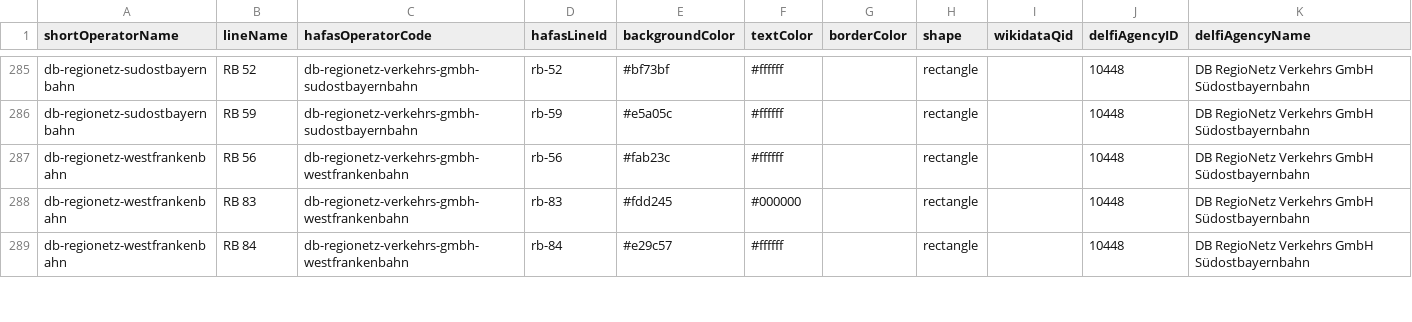
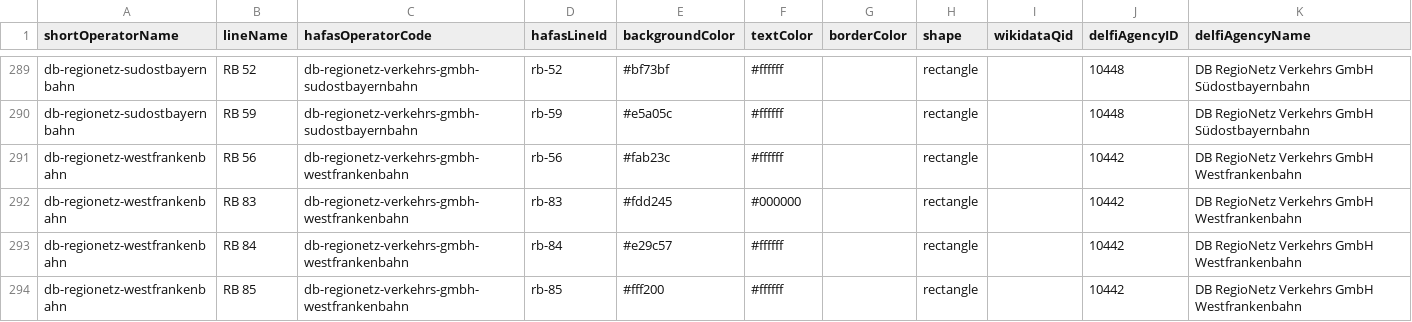
Before and after one commit to Traewelling/line-colors, a CSV file: line-colors.csv, drawn as a sheet; only a part is shown, gaps mark what is left out; the diff covers the shown part only.

```diff
--- a/line-colors.csv
+++ b/line-colors.csv
@@ -286,4 +290,5 @@ db-regionetz-sudostbayernbahn,RB 52,db-regionetz-verkehrs-gmbh-sudostbayernbahn,
 db-regionetz-sudostbayernbahn,RB 59,db-regionetz-verkehrs-gmbh-sudostbayernbahn,rb-59,#e5a05c,#ffffff,,rectangle,,10448,DB RegioNetz Verkehrs GmbH Südostbayernbahn
-db-regionetz-westfrankenbahn,RB 56,db-regionetz-verkehrs-gmbh-westfrankenbahn,rb-56,#fab23c,#ffffff,,rectangle,,10448,DB RegioNetz Verkehrs GmbH Südostbayernbahn
-db-regionetz-westfrankenbahn,RB 83,db-regionetz-verkehrs-gmbh-westfrankenbahn,rb-83,#fdd245,#000000,,rectangle,,10448,DB RegioNetz Verkehrs GmbH Südostbayernbahn
-db-regionetz-westfrankenbahn,RB 84,db-regionetz-verkehrs-gmbh-westfrankenbahn,rb-84,#e29c57,#ffffff,,rectangle,,10448,DB RegioNetz Verkehrs GmbH Südostbayernbahn
+db-regionetz-westfrankenbahn,RB 56,db-regionetz-verkehrs-gmbh-westfrankenbahn,rb-56,#fab23c,#ffffff,,rectangle,,10442,DB RegioNetz Verkehrs GmbH Westfrankenbahn
+db-regionetz-westfrankenbahn,RB 83,db-regionetz-verkehrs-gmbh-westfrankenbahn,rb-83,#fdd245,#000000,,rectangle,,10442,DB RegioNetz Verkehrs GmbH Westfrankenbahn
+db-regionetz-westfrankenbahn,RB 84,db-regionetz-verkehrs-gmbh-westfrankenbahn,rb-84,#e29c57,#ffffff,,rectangle,,10442,DB RegioNetz Verkehrs GmbH Westfrankenbahn
+db-regionetz-westfrankenbahn,RB 85,db-regionetz-verkehrs-gmbh-westfrankenbahn,rb-85,#fff200,#ffffff,,rectangle,,10442,DB RegioNetz Verkehrs GmbH Westfrankenbahn
```
Also changed, not shown: 10 added rows and 20 edited cells elsewhere in this file, 1 other file.
